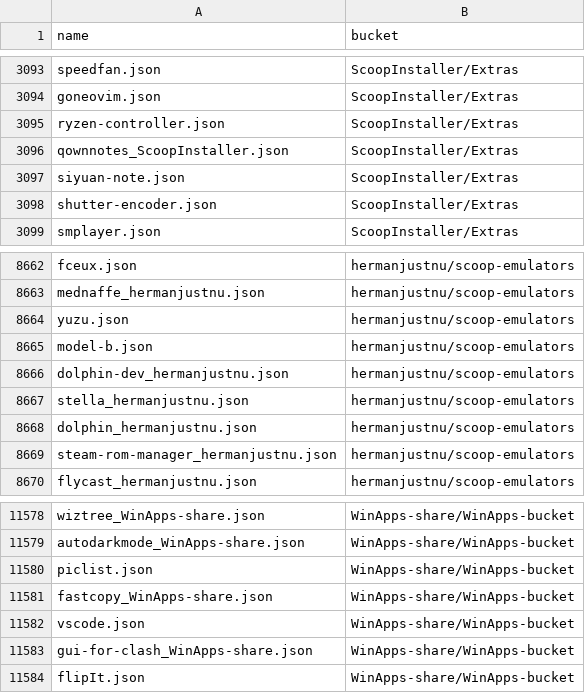
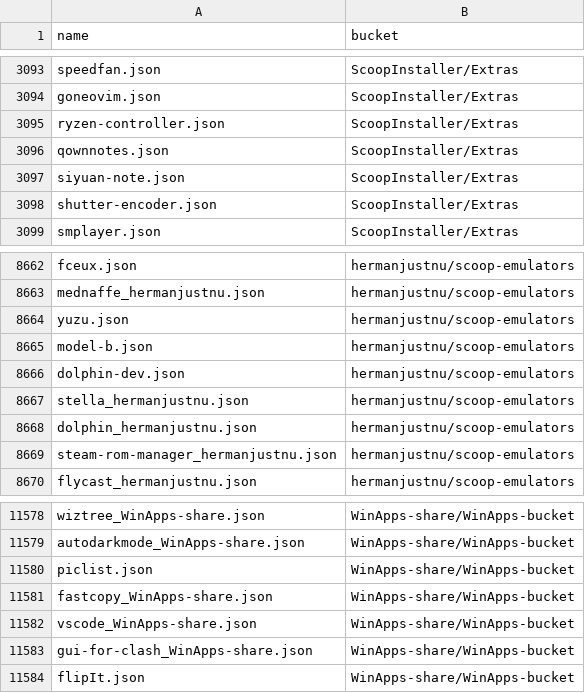
Before and after one commit to XiHanQWQ/scoop-apps, a CSV file: app-contributor-list.csv, drawn as a sheet; only a part is shown, gaps mark what is left out.

```diff
--- a/app-contributor-list.csv
+++ b/app-contributor-list.csv
@@ -3095,3 +3095,3 @@ goneovim.json,ScoopInstaller/Extras
 ryzen-controller.json,ScoopInstaller/Extras
-qownnotes_ScoopInstaller.json,ScoopInstaller/Extras
+qownnotes.json,ScoopInstaller/Extras
 siyuan-note.json,ScoopInstaller/Extras
@@ -8665,3 +8665,3 @@ yuzu.json,hermanjustnu/scoop-emulators
 model-b.json,hermanjustnu/scoop-emulators
-dolphin-dev_hermanjustnu.json,hermanjustnu/scoop-emulators
+dolphin-dev.json,hermanjustnu/scoop-emulators
 stella_hermanjustnu.json,hermanjustnu/scoop-emulators
@@ -11581,3 +11581,3 @@ piclist.json,WinApps-share/WinApps-bucket
 fastcopy_WinApps-share.json,WinApps-share/WinApps-bucket
-vscode.json,WinApps-share/WinApps-bucket
+vscode_WinApps-share.json,WinApps-share/WinApps-bucket
 gui-for-clash_WinApps-share.json,WinApps-share/WinApps-bucket
```
Also changed, not shown: 55 other files.
